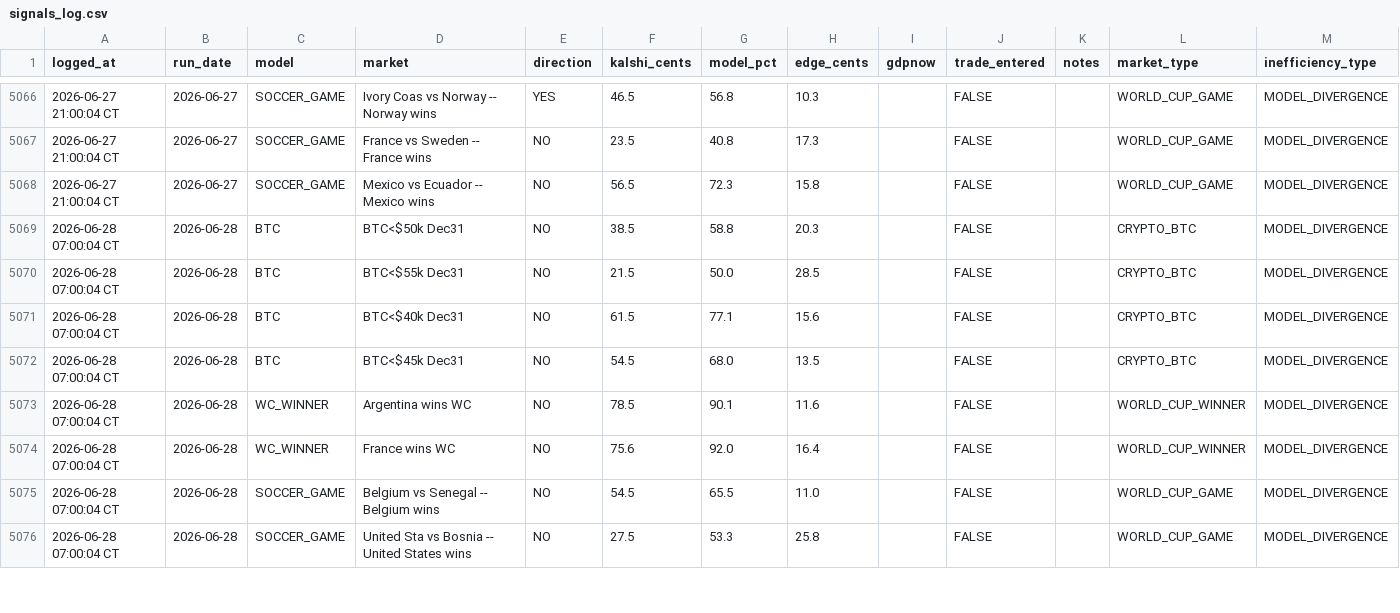
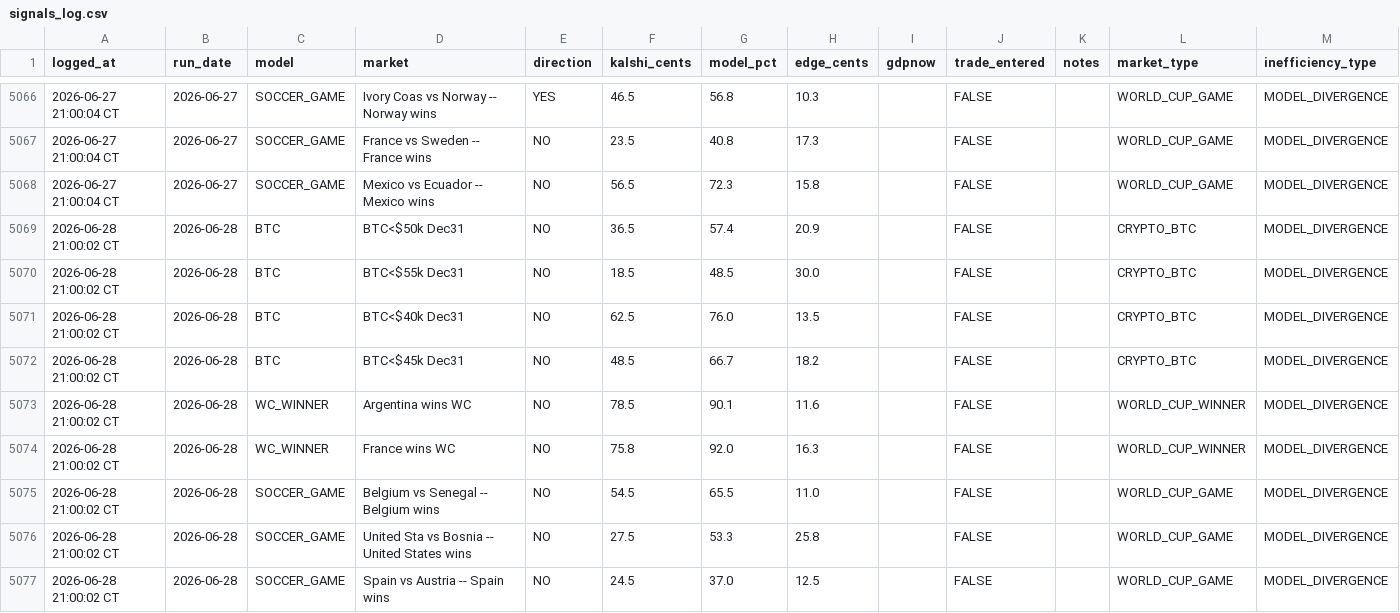
Before and after one commit to logain1964/KalshiBot-Dashboard, a CSV file: signals_log.csv, drawn as a sheet; only a part is shown, gaps mark what is left out; rows hold the shown columns only; the diff covers the shown part only; the diff names each change by its address in the sheet, - before the commit and + after, or states it on an @@ line.

```diff
--- a/signals_log.csv
+++ b/signals_log.csv
-A5069:A5076 (logged_at): 2026-06-28 07:00:04 CT
+A5069:A5076 (logged_at): 2026-06-28 21:00:02 CT
-F5069 (kalshi_cents): 38.5
+F5069 (kalshi_cents): 36.5
-G5069 (model_pct): 58.8
+G5069 (model_pct): 57.4
-H5069 (edge_cents): 20.3
+H5069 (edge_cents): 20.9
-F5070 (kalshi_cents): 21.5
+F5070 (kalshi_cents): 18.5
-G5070 (model_pct): 50.0
+G5070 (model_pct): 48.5
-H5070 (edge_cents): 28.5
+H5070 (edge_cents): 30.0
-F5071 (kalshi_cents): 61.5
+F5071 (kalshi_cents): 62.5
-G5071 (model_pct): 77.1
+G5071 (model_pct): 76.0
-H5071 (edge_cents): 15.6
+H5071 (edge_cents): 13.5
-F5072 (kalshi_cents): 54.5
+F5072 (kalshi_cents): 48.5
-G5072 (model_pct): 68.0
+G5072 (model_pct): 66.7
-H5072 (edge_cents): 13.5
+H5072 (edge_cents): 18.2
-F5074 (kalshi_cents): 75.6
+F5074 (kalshi_cents): 75.8
-H5074 (edge_cents): 16.4
+H5074 (edge_cents): 16.3
+row 5077: 2026-06-28 21:00:02 CT | 2026-06-28 | SOCCER_GAME | Spain vs Austria -- Spain wins | NO | 24.5 | 37.0 | 12.5 |  | FALSE |  | WORLD_CUP_GAME | MODEL_DIVERGENCE
```
Also changed, not shown: 1 removed row and 18 edited cells elsewhere in this file, 5 other files.
